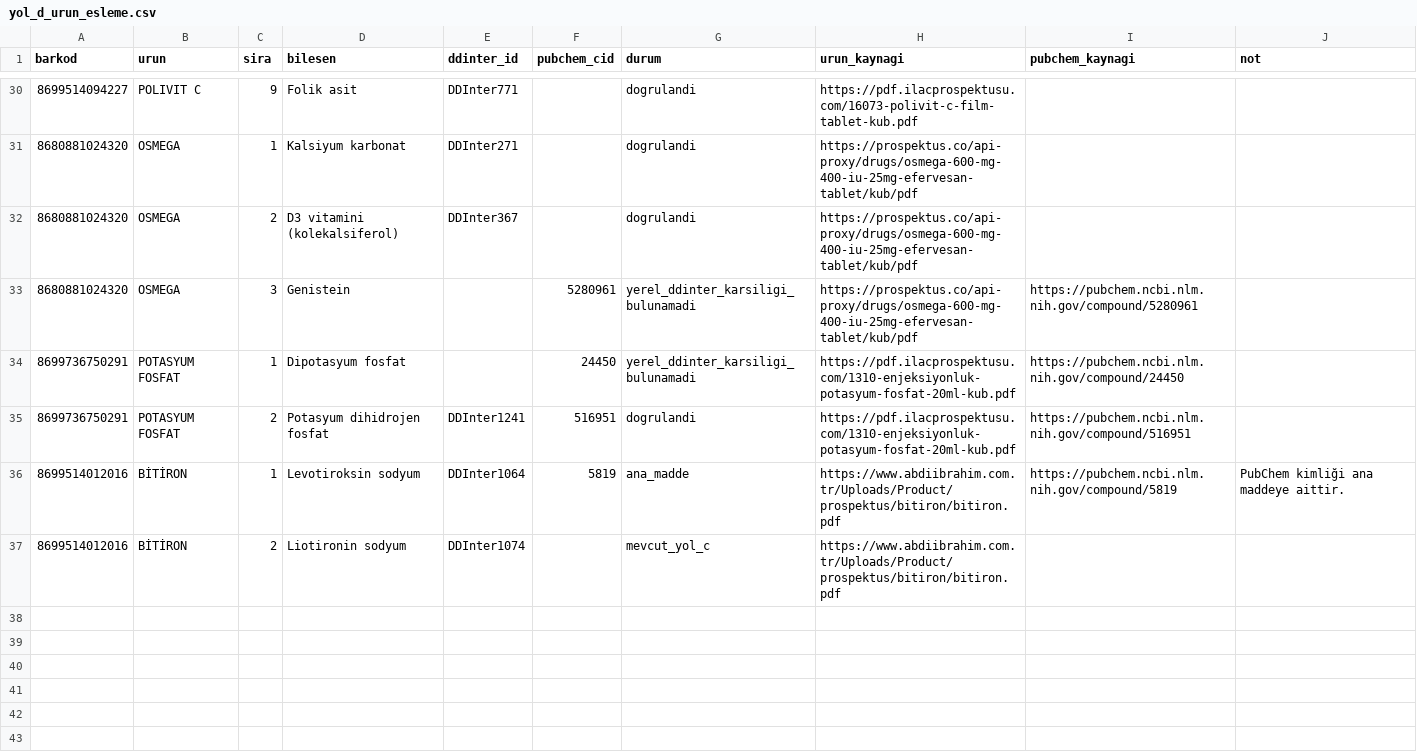
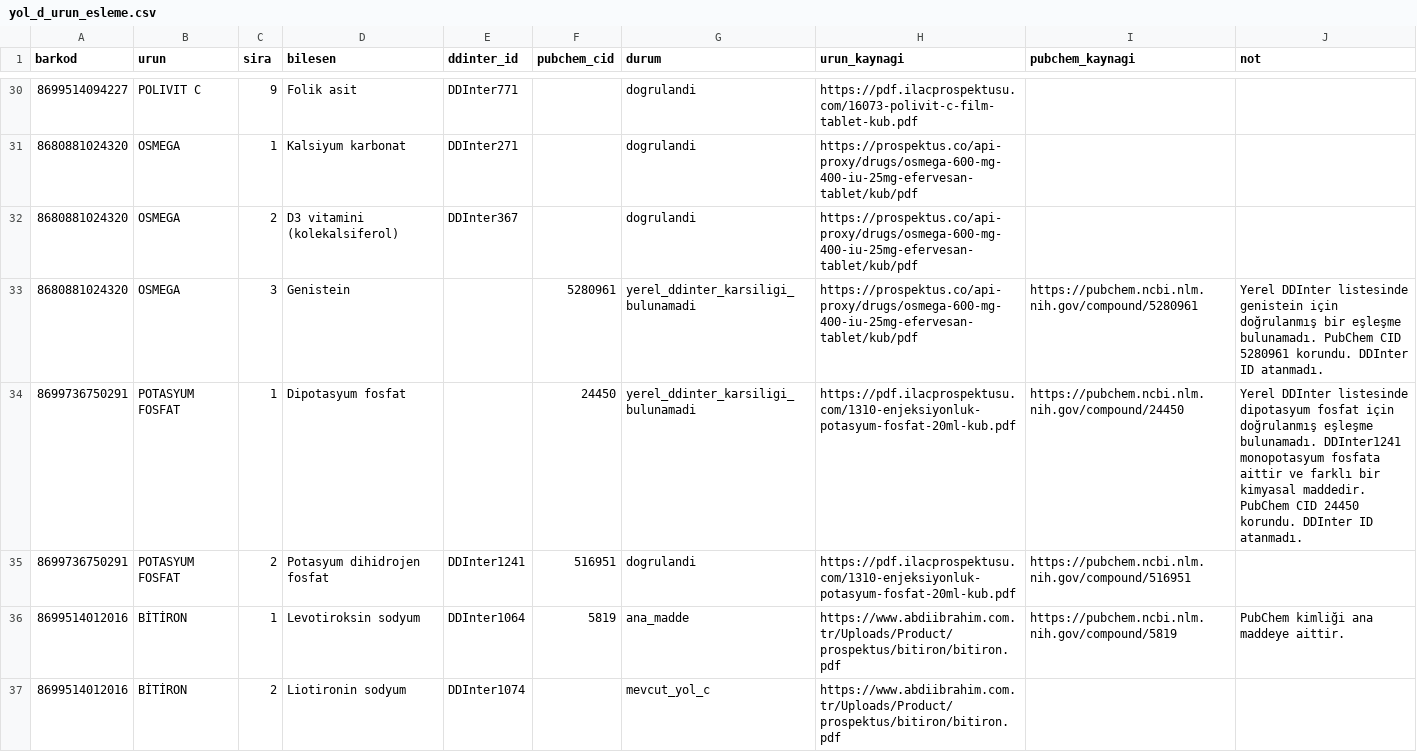
Before and after one commit to Msudeyanar/ddi-final, a CSV file: config/yol_d_urun_esleme.csv, drawn as a sheet; only a part is shown, gaps mark what is left out.

Commit message:
docs(yol-d): OSMEGA ve POTASYUM FOSFAT doğrulaması

```diff
--- a/config/yol_d_urun_esleme.csv
+++ b/config/yol_d_urun_esleme.csv
@@ -32,4 +32,4 @@
 "8680881024320","OSMEGA","2","D3 vitamini (kolekalsiferol)","DDInter367","","dogrulandi","https://prospektus.co/api-proxy/drugs/osmega-600-mg-400-iu-25mg-efervesan-tablet/kub/pdf","",""
-"8680881024320","OSMEGA","3","Genistein","","5280961","yerel_ddinter_karsiligi_bulunamadi","https://prospektus.co/api-proxy/drugs/osmega-600-mg-400-iu-25mg-efervesan-tablet/kub/pdf","https://pubchem.ncbi.nlm.nih.gov/compound/5280961",""
-"8699736750291","POTASYUM FOSFAT","1","Dipotasyum fosfat","","24450","yerel_ddinter_karsiligi_bulunamadi","https://pdf.ilacprospektusu.com/1310-enjeksiyonluk-potasyum-fosfat-20ml-kub.pdf","https://pubchem.ncbi.nlm.nih.gov/compound/24450",""
+"8680881024320","OSMEGA","3","Genistein","","5280961","yerel_ddinter_karsiligi_bulunamadi","https://prospektus.co/api-proxy/drugs/osmega-600-mg-400-iu-25mg-efervesan-tablet/kub/pdf","https://pubchem.ncbi.nlm.nih.gov/compound/5280961","Yerel DDInter listesinde genistein için doğrulanmış bir eşleşme bulunamadı. PubChem CID 5280961 korundu. DDInter ID atanmadı."
+"8699736750291","POTASYUM FOSFAT","1","Dipotasyum fosfat","","24450","yerel_ddinter_karsiligi_bulunamadi","https://pdf.ilacprospektusu.com/1310-enjeksiyonluk-potasyum-fosfat-20ml-kub.pdf","https://pubchem.ncbi.nlm.nih.gov/compound/24450","Yerel DDInter listesinde dipotasyum fosfat için doğrulanmış eşleşme bulunamadı. DDInter1241 monopotasyum fosfata aittir ve farklı bir kimyasal maddedir. PubChem CID 24450 korundu. DDInter ID atanmadı."
 "8699736750291","POTASYUM FOSFAT","2","Potasyum dihidrojen fosfat","DDInter1241","516951","dogrulandi","https://pdf.ilacprospektusu.com/1310-enjeksiyonluk-potasyum-fosfat-20ml-kub.pdf","https://pubchem.ncbi.nlm.nih.gov/compound/516951",""
```
